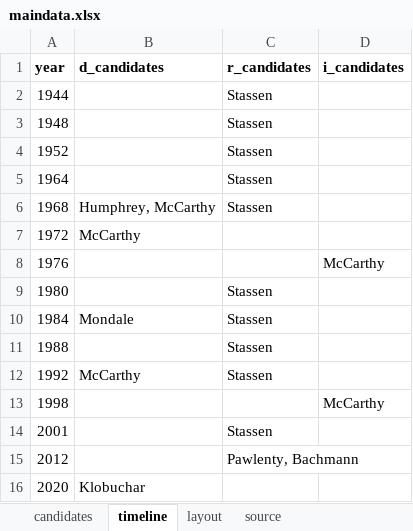
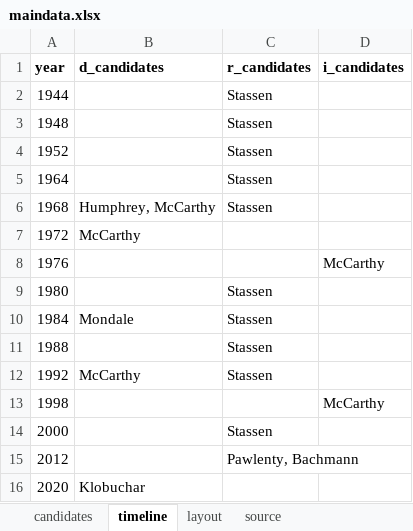
Before and after one commit to striblab/20190201-prez, an Excel workbook: sources/data/maindata.xlsx, sheet timeline, drawn as a sheet; values as stored, in another font and other column widths than the file's, no borders; the diff names each change by its address in the sheet, - before the commit and + after, or states it on an @@ line.

```diff
--- a/sources/data/maindata.xlsx (sheet timeline)
+++ b/sources/data/maindata.xlsx (sheet timeline)
-A14 (year): 2001
+A14 (year): 2000
```
Also changed, not shown: 1 other file.
